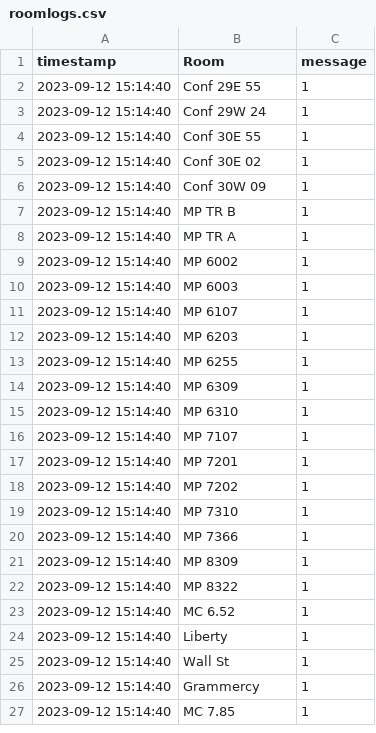
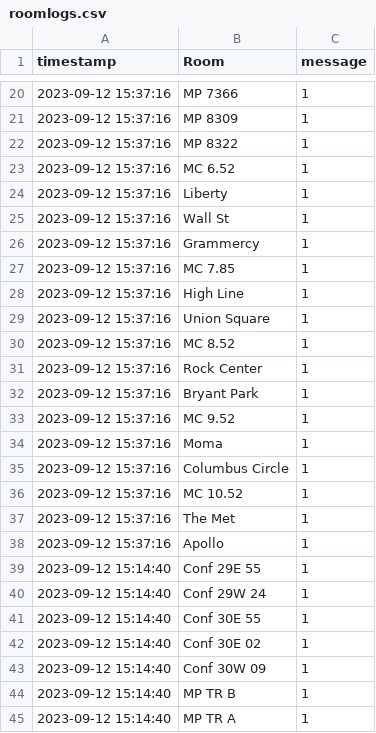
Before and after one commit to derinp/easervices, a CSV file: poly/roomlogs.csv, drawn as a sheet; only a part is shown, gaps mark what is left out; the shorter side is filled out with more unchanged rows; the diff covers the shown part only.

Commit message:
Update logs

```diff
--- a/poly/roomlogs.csv
+++ b/poly/roomlogs.csv
@@ -2 +20,20 @@ timestamp, Room, message
+2023-09-12 15:37:16, MP 7366, 1
+2023-09-12 15:37:16, MP 8309, 1
+2023-09-12 15:37:16, MP 8322, 1
+2023-09-12 15:37:16, MC 6.52, 1
+2023-09-12 15:37:16, Liberty, 1
+2023-09-12 15:37:16, Wall St, 1
+2023-09-12 15:37:16, Grammercy, 1
+2023-09-12 15:37:16, MC 7.85, 1
+2023-09-12 15:37:16, High Line, 1
+2023-09-12 15:37:16, Union Square, 1
+2023-09-12 15:37:16, MC 8.52, 1
+2023-09-12 15:37:16, Rock Center, 1
+2023-09-12 15:37:16, Bryant Park, 1
+2023-09-12 15:37:16, MC 9.52, 1
+2023-09-12 15:37:16, Moma, 1
+2023-09-12 15:37:16, Columbus Circle, 1
+2023-09-12 15:37:16, MC 10.52, 1
+2023-09-12 15:37:16, The Met, 1
+2023-09-12 15:37:16, Apollo, 1
 2023-09-12 15:14:40, Conf 29E 55, 1
```
Also changed, not shown: 18 added rows elsewhere in this file.
